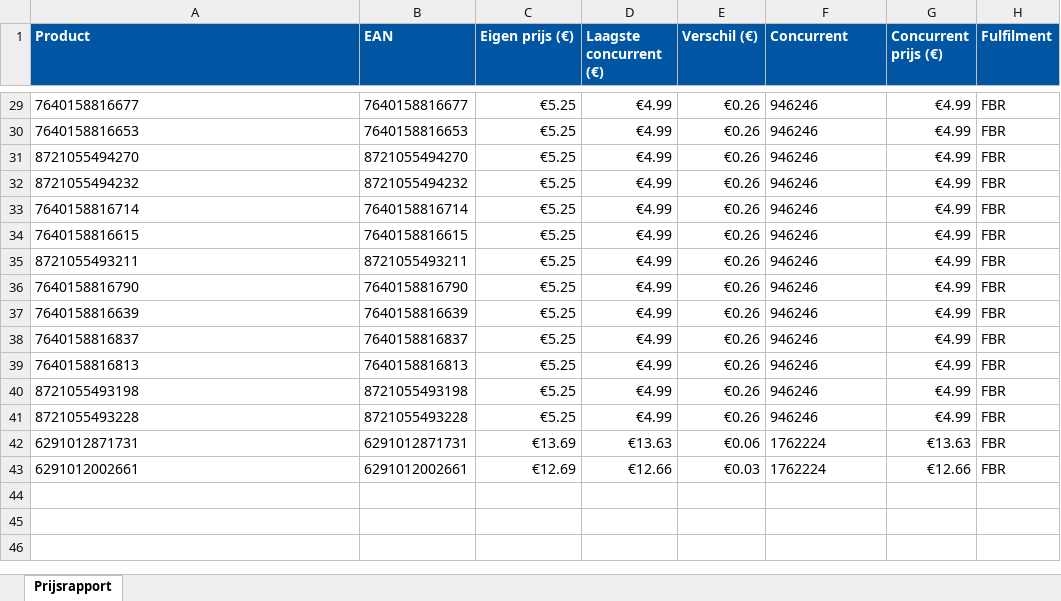
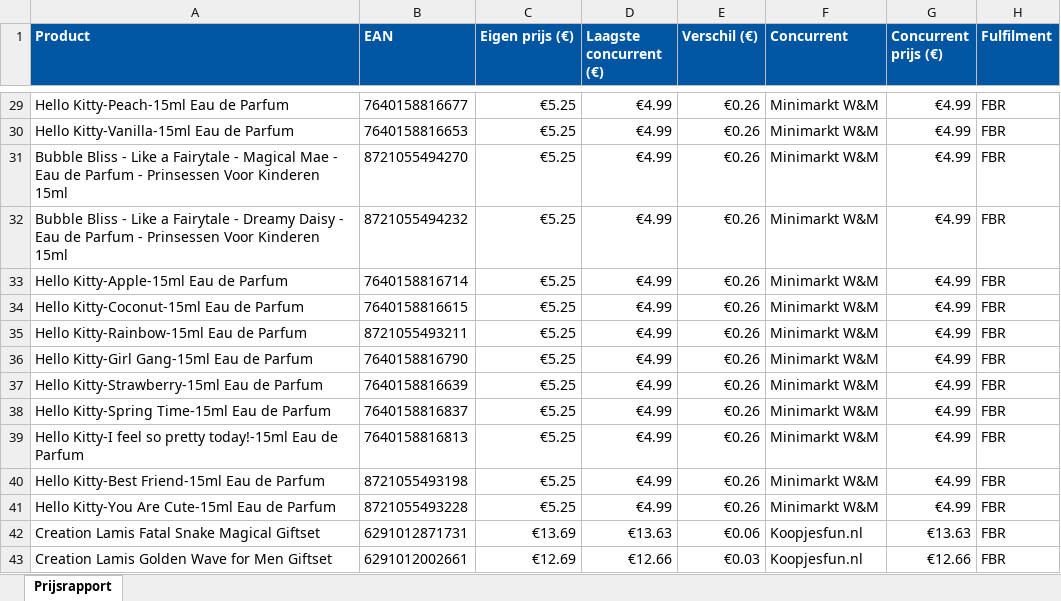
Before and after one commit to Ylona/bol-prijsmonitor, an Excel workbook: rapporten/prijsrapport-NL-2026-05-06.xlsx, sheet Prijsrapport, drawn as a sheet; only a part is shown, gaps mark what is left out; values as stored, in another font and other column widths than the file's, no borders; the diff covers the shown part only; the diff names each change by its address in the sheet, - before the commit and + after, or states it on an @@ line.

```diff
--- a/rapporten/prijsrapport-NL-2026-05-06.xlsx (sheet Prijsrapport)
+++ b/rapporten/prijsrapport-NL-2026-05-06.xlsx (sheet Prijsrapport)
-A29 (Product): 7640158816677
+A29 (Product): Hello Kitty-Peach-15ml Eau de Parfum
-F29:F41 (Concurrent): 946246
+F29:F41 (Concurrent): Minimarkt W&M
-A30 (Product): 7640158816653
+A30 (Product): Hello Kitty-Vanilla-15ml Eau de Parfum
-A31 (Product): 8721055494270
+A31 (Product): Bubble Bliss - Like a Fairytale - Magical Mae - Eau de Parfum - Prinsessen Voor Kinderen 15ml
-A32 (Product): 8721055494232
+A32 (Product): Bubble Bliss - Like a Fairytale - Dreamy Daisy - Eau de Parfum - Prinsessen Voor Kinderen 15ml
-A33 (Product): 7640158816714
+A33 (Product): Hello Kitty-Apple-15ml Eau de Parfum
-A34 (Product): 7640158816615
+A34 (Product): Hello Kitty-Coconut-15ml Eau de Parfum
-A35 (Product): 8721055493211
+A35 (Product): Hello Kitty-Rainbow-15ml Eau de Parfum
-A36 (Product): 7640158816790
+A36 (Product): Hello Kitty-Girl Gang-15ml Eau de Parfum
-A37 (Product): 7640158816639
+A37 (Product): Hello Kitty-Strawberry-15ml Eau de Parfum
-A38 (Product): 7640158816837
+A38 (Product): Hello Kitty-Spring Time-15ml Eau de Parfum
-A39 (Product): 7640158816813
+A39 (Product): Hello Kitty-I feel so pretty today!-15ml Eau de Parfum
-A40 (Product): 8721055493198
+A40 (Product): Hello Kitty-Best Friend-15ml Eau de Parfum
-A41 (Product): 8721055493228
+A41 (Product): Hello Kitty-You Are Cute-15ml Eau de Parfum
-A42 (Product): 6291012871731
+A42 (Product): Creation Lamis Fatal Snake Magical Giftset
-F42:F43 (Concurrent): 1762224
+F42:F43 (Concurrent): Koopjesfun.nl
-A43 (Product): 6291012002661
+A43 (Product): Creation Lamis Golden Wave for Men Giftset
```
Also changed, not shown: 54 edited cells elsewhere in this sheet, 2 other files.
